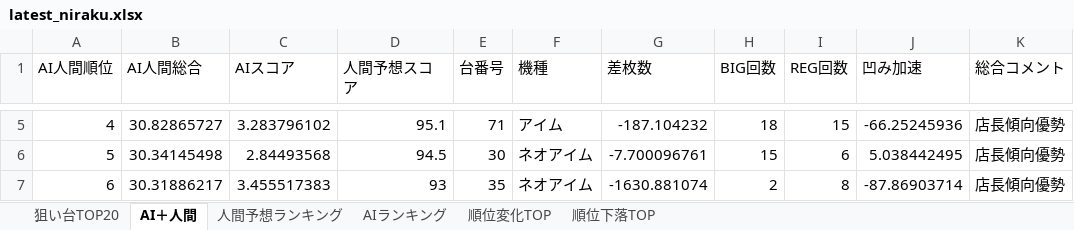
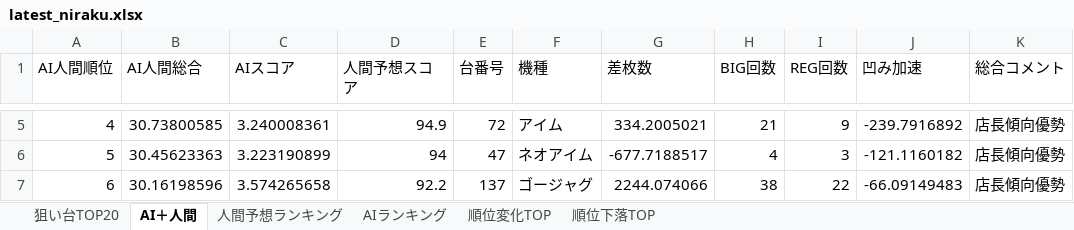
Before and after one commit to yuki061563-debug/juggler-assistant, an Excel workbook: latest_niraku.xlsx, sheet AI＋人間, drawn as a sheet; only a part is shown, gaps mark what is left out; values as stored, in another font and other column widths than the file's, no borders; the diff covers the shown part only; the diff names each change by its address in the sheet, - before the commit and + after, or states it on an @@ line.

```diff
--- a/latest_niraku.xlsx (sheet AI＋人間)
+++ b/latest_niraku.xlsx (sheet AI＋人間)
-B5 (AI人間総合): 30.82865727
+B5 (AI人間総合): 30.73800585
-C5 (AIスコア): 3.283796102
+C5 (AIスコア): 3.240008361
-D5 (人間予想スコア): 95.1
+D5 (人間予想スコア): 94.9
-E5 (台番号): 71
+E5 (台番号): 72
-G5 (差枚数): -187.104232
+G5 (差枚数): 334.2005021
-H5 (BIG回数): 18
+H5 (BIG回数): 21
-I5 (REG回数): 15
+I5 (REG回数): 9
-J5 (凹み加速): -66.25245936
+J5 (凹み加速): -239.7916892
-B6 (AI人間総合): 30.34145498
+B6 (AI人間総合): 30.45623363
-C6 (AIスコア): 2.84493568
+C6 (AIスコア): 3.223190899
-D6 (人間予想スコア): 94.5
+D6 (人間予想スコア): 94
-E6 (台番号): 30
+E6 (台番号): 47
-G6 (差枚数): -7.700096761
+G6 (差枚数): -677.7188517
-H6 (BIG回数): 15
+H6 (BIG回数): 4
-I6 (REG回数): 6
+I6 (REG回数): 3
-J6 (凹み加速): 5.038442495
+J6 (凹み加速): -121.1160182
-B7 (AI人間総合): 30.31886217
+B7 (AI人間総合): 30.16198596
-C7 (AIスコア): 3.455517383
+C7 (AIスコア): 3.574265658
-D7 (人間予想スコア): 93
+D7 (人間予想スコア): 92.2
-E7 (台番号): 35
+E7 (台番号): 137
-F7 (機種): ネオアイム
+F7 (機種): ゴージャグ
-G7 (差枚数): -1630.881074
+G7 (差枚数): 2244.074066
-H7 (BIG回数): 2
+H7 (BIG回数): 38
-I7 (REG回数): 8
+I7 (REG回数): 22
-J7 (凹み加速): -87.86903714
+J7 (凹み加速): -66.09149483
```
Also changed, not shown: 603 edited cells elsewhere in this sheet, sheet 人間予想ランキング, sheet AIランキング, sheet 順位変化TOP, sheet 順位下落TOP, sheet 狙い台TOP20.
